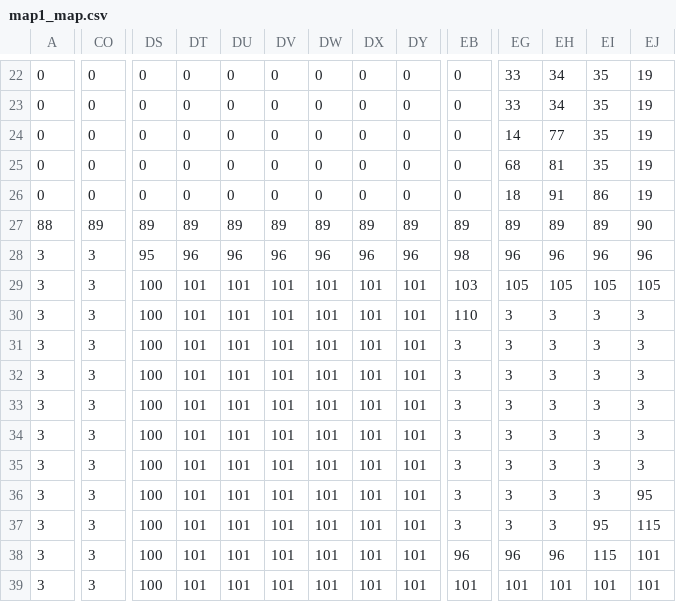
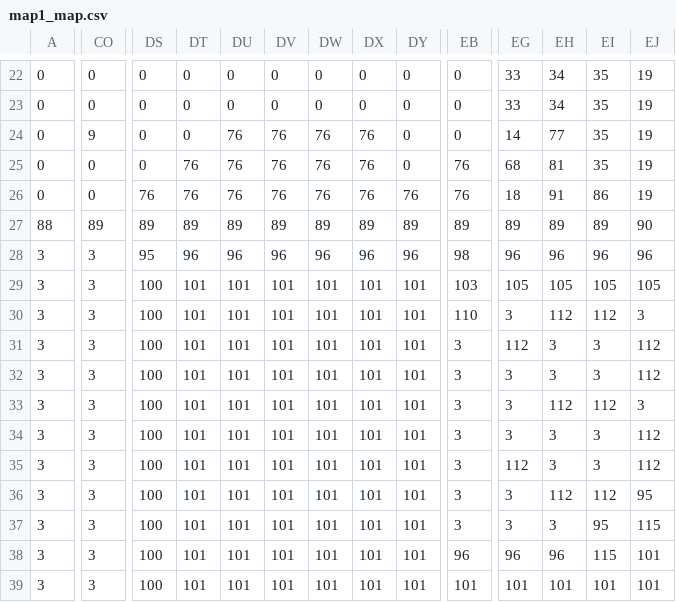
Before and after one commit to tranhiepnguyenhuy1999/Mario-Bros-3-NES-Project, a CSV file: 05-SceneManager/map1_map.csv, drawn as a sheet; only a part is shown, gaps mark what is left out; the diff covers the shown part only; the diff names each change by its address in the sheet, - before the commit and + after, or states it on an @@ line.

```diff
--- a/05-SceneManager/map1_map.csv
+++ b/05-SceneManager/map1_map.csv
-CO24: 0
+CO24: 9
-DU24:DU26: 0
+DU24:DU26: 76
-DV24:DV26: 0
+DV24:DV26: 76
-DW24:DW26: 0
+DW24:DW26: 76
-DX24:DX26: 0
+DX24:DX26: 76
-DT25:DT26: 0
+DT25:DT26: 76
-EB25:EB26: 0
+EB25:EB26: 76
-DS26: 0
+DS26: 76
-DY26: 0
+DY26: 76
-EH30: 3
+EH30: 112
-EI30: 3
+EI30: 112
-EG31: 3
+EG31: 112
-EJ31:EJ32: 3
+EJ31:EJ32: 112
-EH33: 3
+EH33: 112
-EI33: 3
+EI33: 112
-EJ34:EJ35: 3
+EJ34:EJ35: 112
-EG35: 3
+EG35: 112
-EH36: 3
+EH36: 112
-EI36: 3
+EI36: 112
```
Also changed, not shown: 20 edited cells elsewhere in this file, 1 other file.
